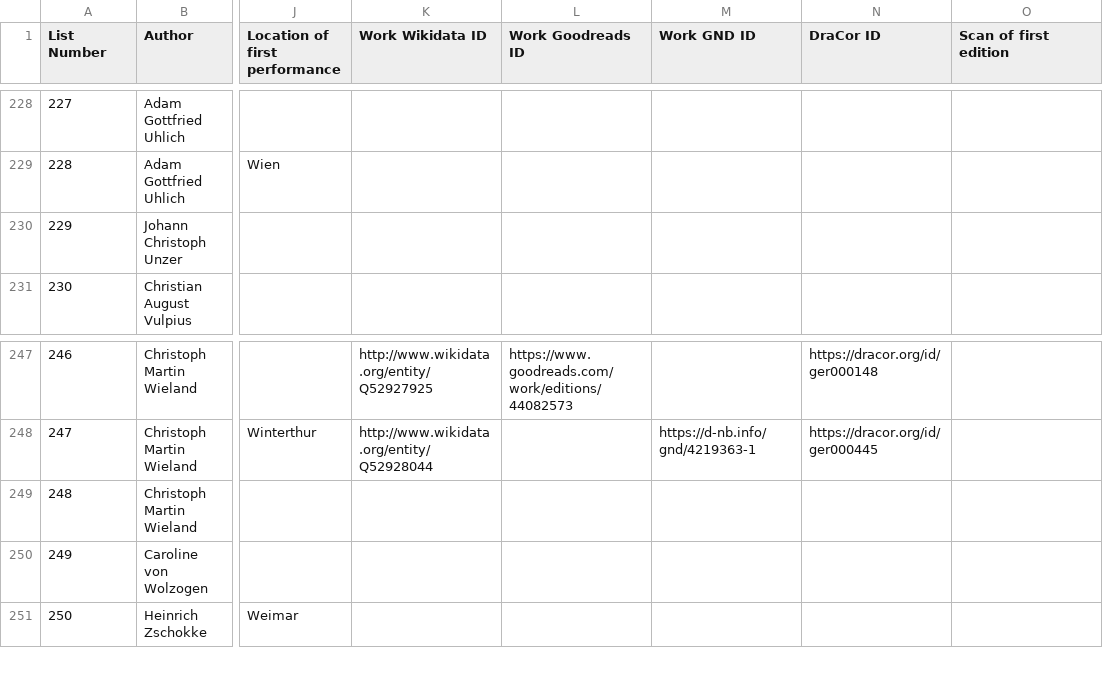
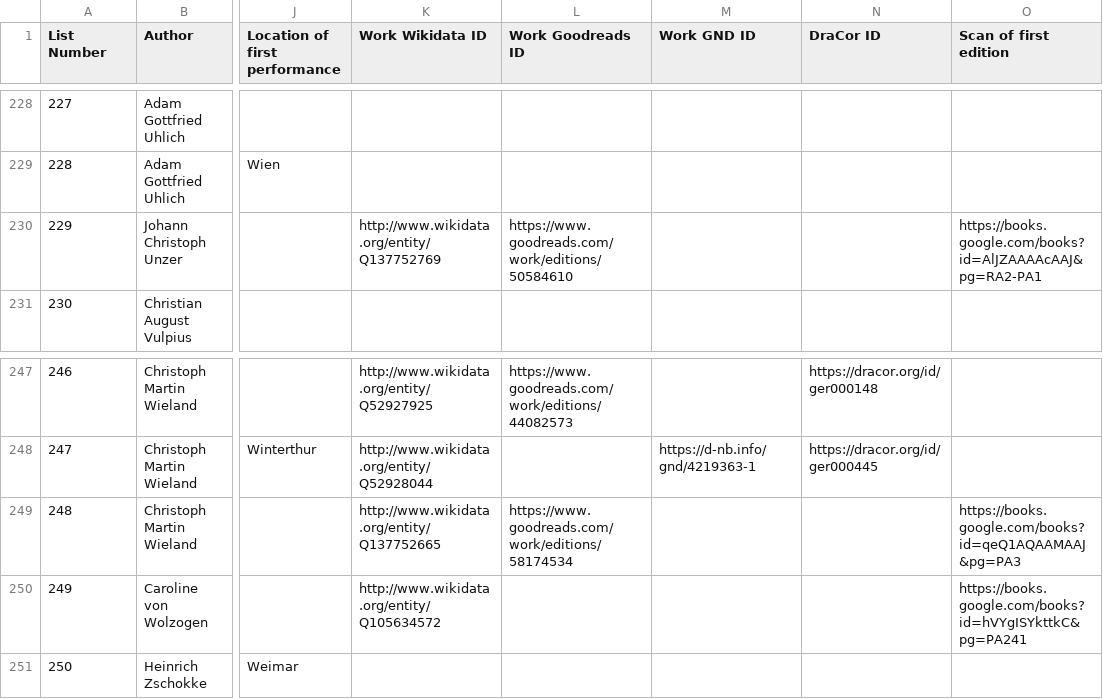
Before and after one commit to ashl-1/canon-shelf, a TSV file: lists/2001-dramenlexikon-18c/2001-dramenlexikon-18c.tsv, drawn as a sheet; only a part is shown, gaps mark what is left out; the diff names each change by its address in the sheet, - before the commit and + after, or states it on an @@ line.

Commit message:
add IDs

```diff
--- a/lists/2001-dramenlexikon-18c/2001-dramenlexikon-18c.tsv
+++ b/lists/2001-dramenlexikon-18c/2001-dramenlexikon-18c.tsv
-K230 (Work Wikidata ID): (empty)
+K230 (Work Wikidata ID): http://www.wikidata.org/entity/Q137752769
-L230 (Work Goodreads ID): (empty)
+L230 (Work Goodreads ID): https://www.goodreads.com/work/editions/50584610
-O230 (Scan of first edition): (empty)
+O230 (Scan of first edition): https://books.google.com/books?id=AlJZAAAAcAAJ&pg=RA2-PA1
-K249 (Work Wikidata ID): (empty)
+K249 (Work Wikidata ID): http://www.wikidata.org/entity/Q137752665
-L249 (Work Goodreads ID): (empty)
+L249 (Work Goodreads ID): https://www.goodreads.com/work/editions/58174534
-O249 (Scan of first edition): (empty)
+O249 (Scan of first edition): https://books.google.com/books?id=qeQ1AQAAMAAJ&pg=PA3
-K250 (Work Wikidata ID): (empty)
+K250 (Work Wikidata ID): http://www.wikidata.org/entity/Q105634572
-O250 (Scan of first edition): (empty)
+O250 (Scan of first edition): https://books.google.com/books?id=hVYgISYkttkC&pg=PA241
```
